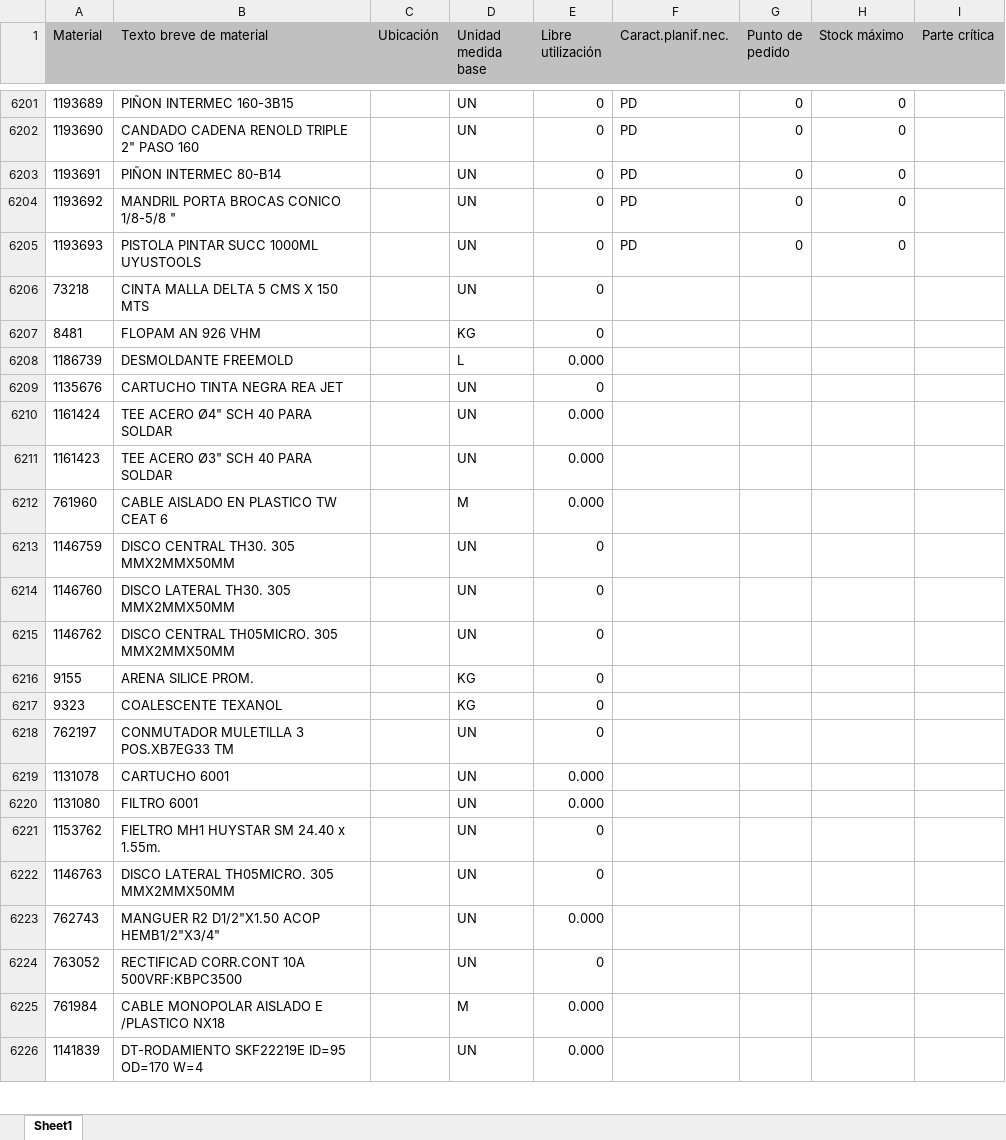
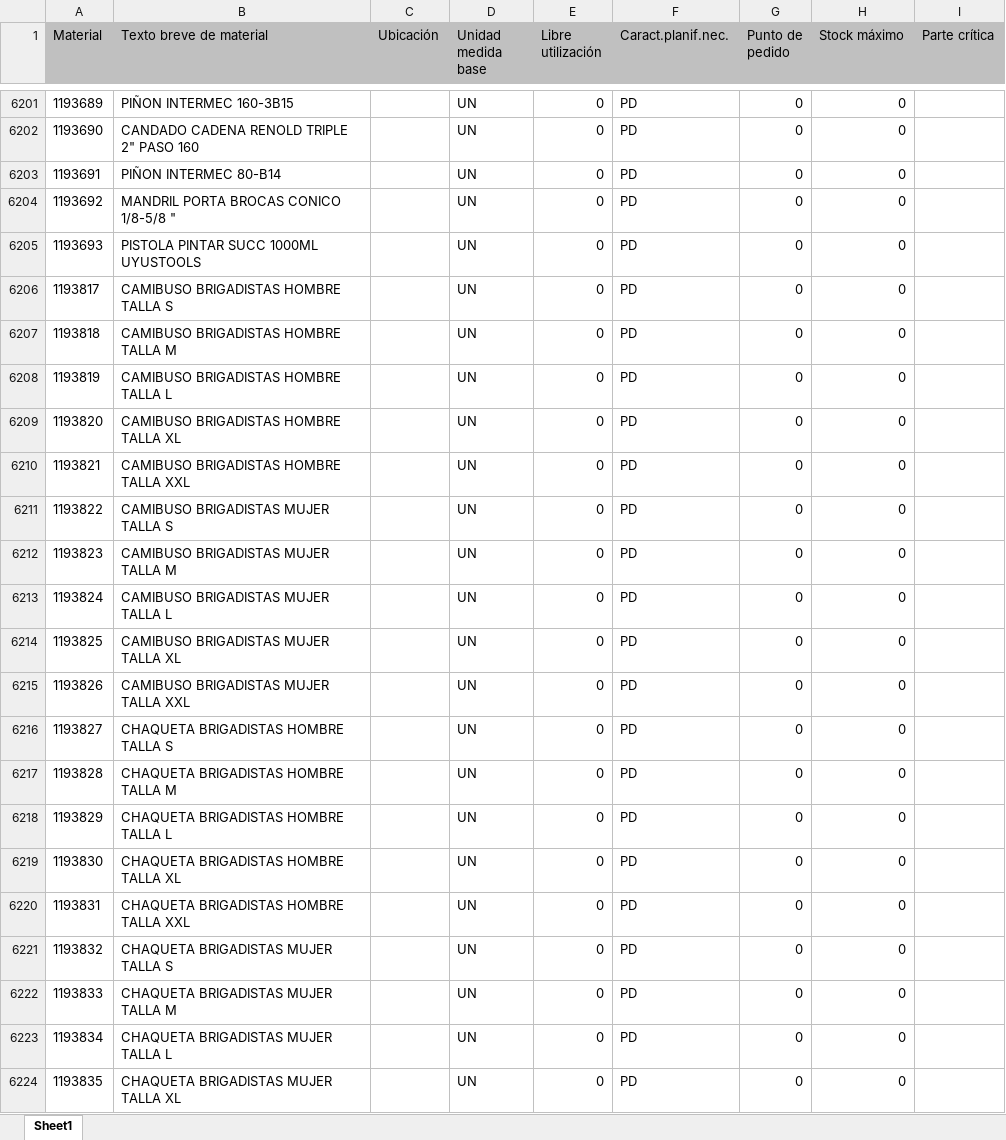
Before and after one commit to reservaseternit-netizen/mi-inventario, an Excel workbook: mi inventario.xlsx, sheet Sheet1, drawn as a sheet; only a part is shown, gaps mark what is left out; the shorter side is filled out with more unchanged rows; values as stored, in another font and other column widths than the file's, no borders; the diff covers the shown part only; the diff names each change by its address in the sheet, - before the commit and + after, or states it on an @@ line.

Commit message:
Add files via upload

```diff
--- a/mi inventario.xlsx (sheet Sheet1)
+++ b/mi inventario.xlsx (sheet Sheet1)
+row 6206: 1193817 | CAMIBUSO BRIGADISTAS HOMBRE TALLA S |  | UN | 0 | PD | 0 | 0
+row 6207: 1193818 | CAMIBUSO BRIGADISTAS HOMBRE TALLA M |  | UN | 0 | PD | 0 | 0
+row 6208: 1193819 | CAMIBUSO BRIGADISTAS HOMBRE TALLA L |  | UN | 0 | PD | 0 | 0
+row 6209: 1193820 | CAMIBUSO BRIGADISTAS HOMBRE TALLA XL |  | UN | 0 | PD | 0 | 0
+row 6210: 1193821 | CAMIBUSO BRIGADISTAS HOMBRE TALLA XXL |  | UN | 0 | PD | 0 | 0
+row 6211: 1193822 | CAMIBUSO BRIGADISTAS MUJER TALLA S |  | UN | 0 | PD | 0 | 0
+row 6212: 1193823 | CAMIBUSO BRIGADISTAS MUJER TALLA M |  | UN | 0 | PD | 0 | 0
+row 6213: 1193824 | CAMIBUSO BRIGADISTAS MUJER TALLA L |  | UN | 0 | PD | 0 | 0
+row 6214: 1193825 | CAMIBUSO BRIGADISTAS MUJER TALLA XL |  | UN | 0 | PD | 0 | 0
+row 6215: 1193826 | CAMIBUSO BRIGADISTAS MUJER TALLA XXL |  | UN | 0 | PD | 0 | 0
+row 6216: 1193827 | CHAQUETA BRIGADISTAS HOMBRE TALLA S |  | UN | 0 | PD | 0 | 0
+row 6217: 1193828 | CHAQUETA BRIGADISTAS HOMBRE TALLA M |  | UN | 0 | PD | 0 | 0
+row 6218: 1193829 | CHAQUETA BRIGADISTAS HOMBRE TALLA L |  | UN | 0 | PD | 0 | 0
+row 6219: 1193830 | CHAQUETA BRIGADISTAS HOMBRE TALLA XL |  | UN | 0 | PD | 0 | 0
+row 6220: 1193831 | CHAQUETA BRIGADISTAS HOMBRE TALLA XXL |  | UN | 0 | PD | 0 | 0
+row 6221: 1193832 | CHAQUETA BRIGADISTAS MUJER TALLA S |  | UN | 0 | PD | 0 | 0
+row 6222: 1193833 | CHAQUETA BRIGADISTAS MUJER TALLA M |  | UN | 0 | PD | 0 | 0
+row 6223: 1193834 | CHAQUETA BRIGADISTAS MUJER TALLA L |  | UN | 0 | PD | 0 | 0
+row 6224: 1193835 | CHAQUETA BRIGADISTAS MUJER TALLA XL |  | UN | 0 | PD | 0 | 0
```
Also changed, not shown: 11 added rows and 118 edited cells elsewhere in this sheet.
